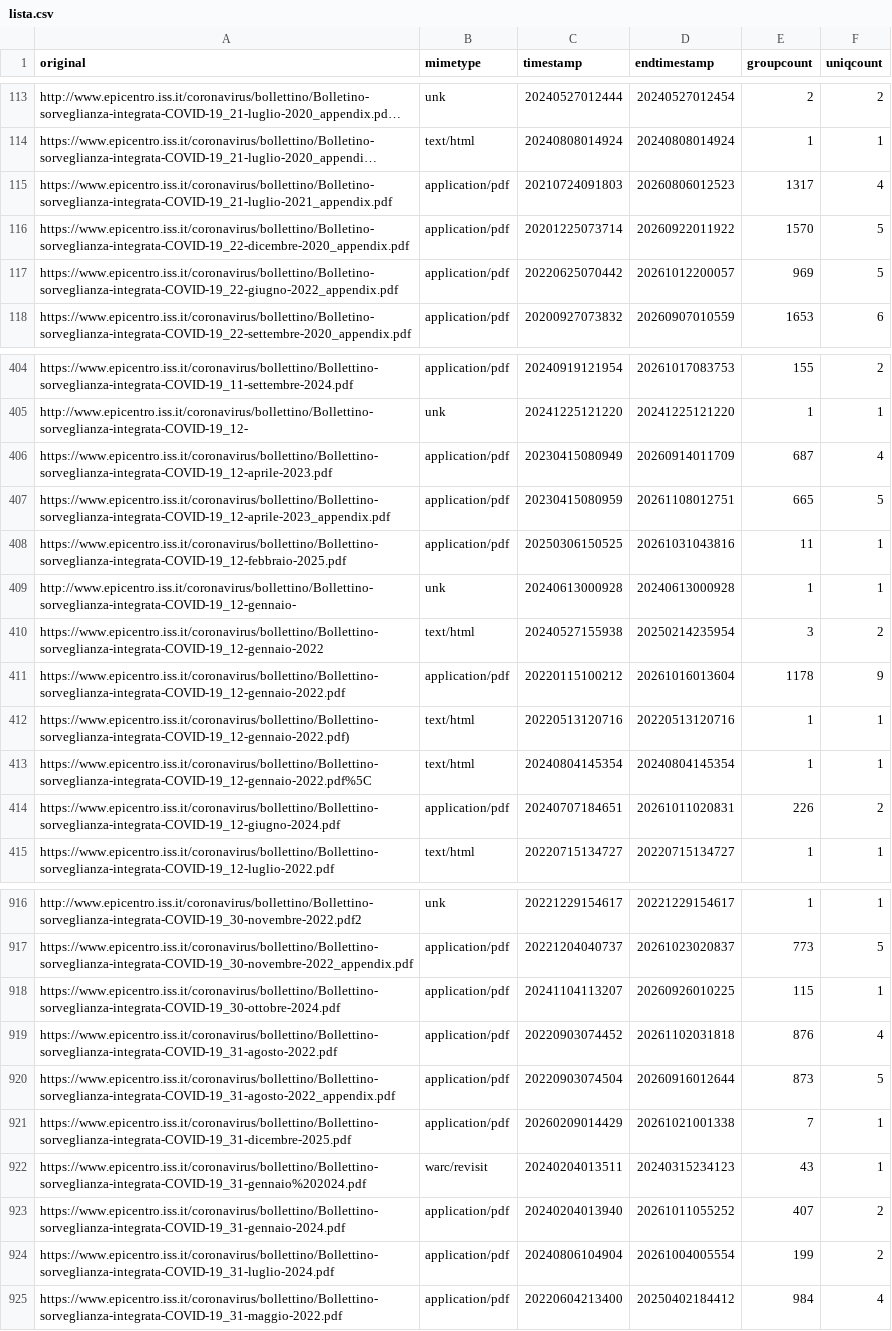
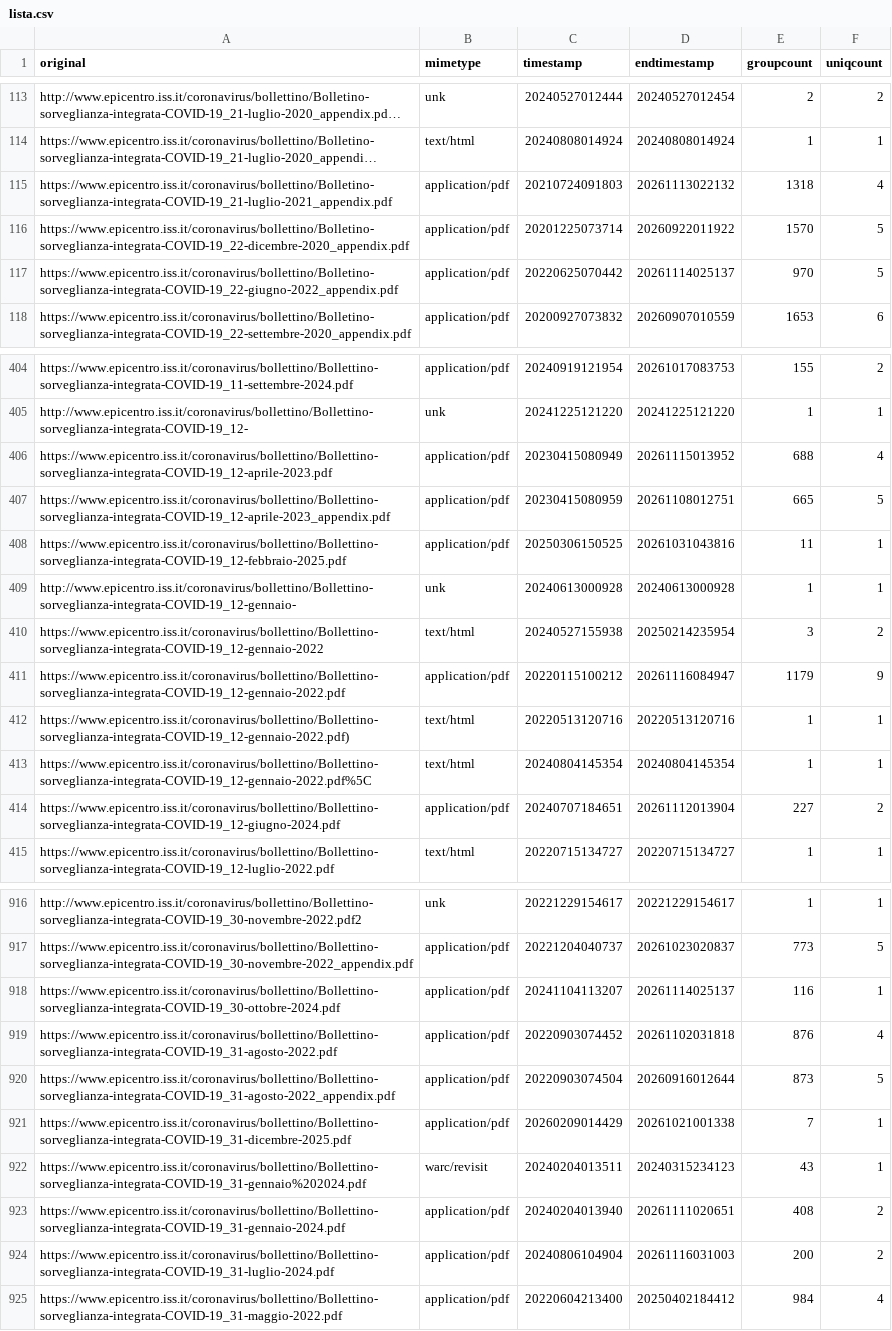
Before and after one commit to ondata/datiBeneComuneMonitoraggio, a CSV file: catalogo/sorveglianzaIntegrata/script/processing/lista.csv, drawn as a sheet; only a part is shown, gaps mark what is left out; long unchanged cells end in …; the diff covers the shown part only; the diff names each change by its address in the sheet, - before the commit and + after, or states it on an @@ line.

```diff
--- a/catalogo/sorveglianzaIntegrata/script/processing/lista.csv
+++ b/catalogo/sorveglianzaIntegrata/script/processing/lista.csv
-D115 (endtimestamp): 20260806012523
+D115 (endtimestamp): 20261113022132
-E115 (groupcount): 1317
+E115 (groupcount): 1318
-D117 (endtimestamp): 20261012200057
+D117 (endtimestamp): 20261114025137
-E117 (groupcount): 969
+E117 (groupcount): 970
-D406 (endtimestamp): 20260914011709
+D406 (endtimestamp): 20261115013952
-E406 (groupcount): 687
+E406 (groupcount): 688
-D411 (endtimestamp): 20261016013604
+D411 (endtimestamp): 20261116084947
-E411 (groupcount): 1178
+E411 (groupcount): 1179
-D414 (endtimestamp): 20261011020831
+D414 (endtimestamp): 20261112013904
-E414 (groupcount): 226
+E414 (groupcount): 227
-D918 (endtimestamp): 20260926010225
+D918 (endtimestamp): 20261114025137
-E918 (groupcount): 115
+E918 (groupcount): 116
-D923 (endtimestamp): 20261011055252
+D923 (endtimestamp): 20261111020651
-E923 (groupcount): 407
+E923 (groupcount): 408
-D924 (endtimestamp): 20261004005554
+D924 (endtimestamp): 20261116031003
-E924 (groupcount): 199
+E924 (groupcount): 200
```
Also changed, not shown: 1 added row and 109 edited cells elsewhere in this file.
